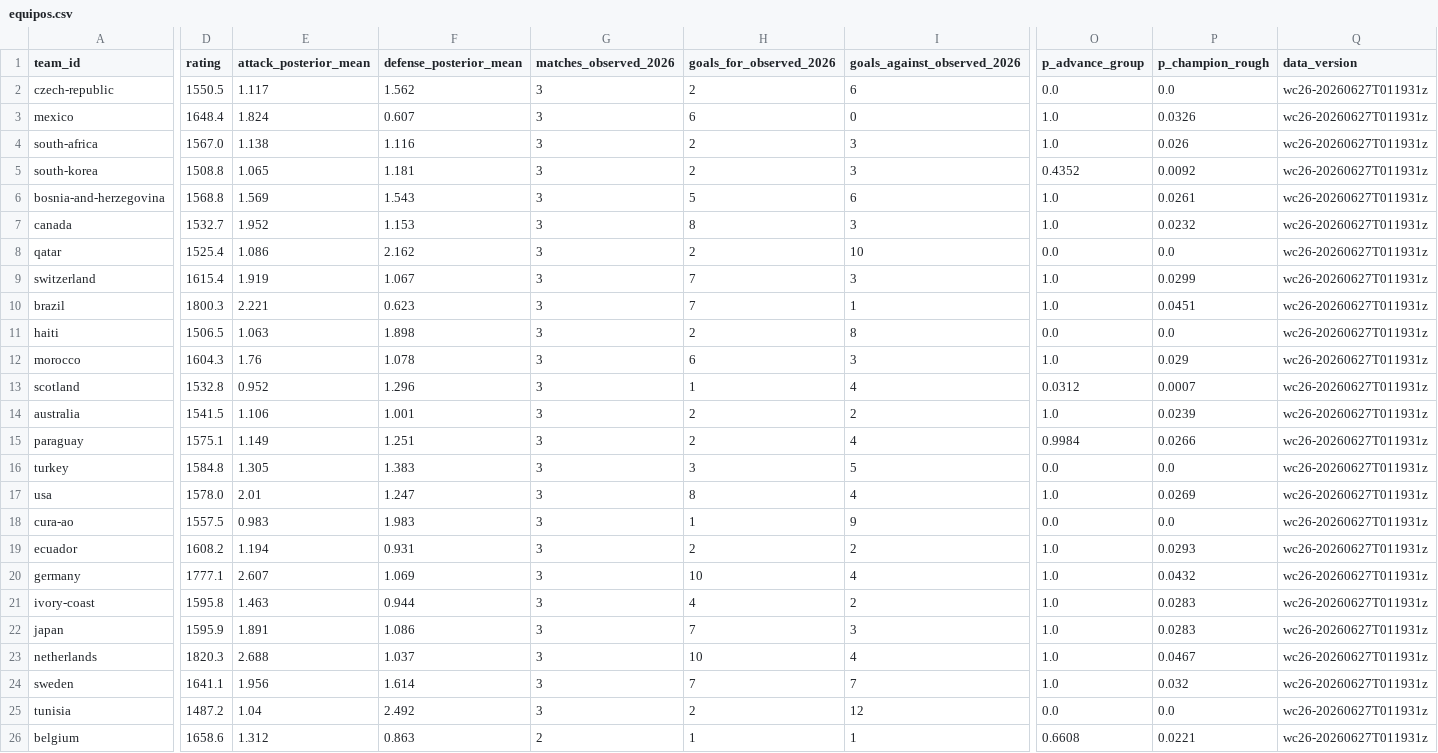
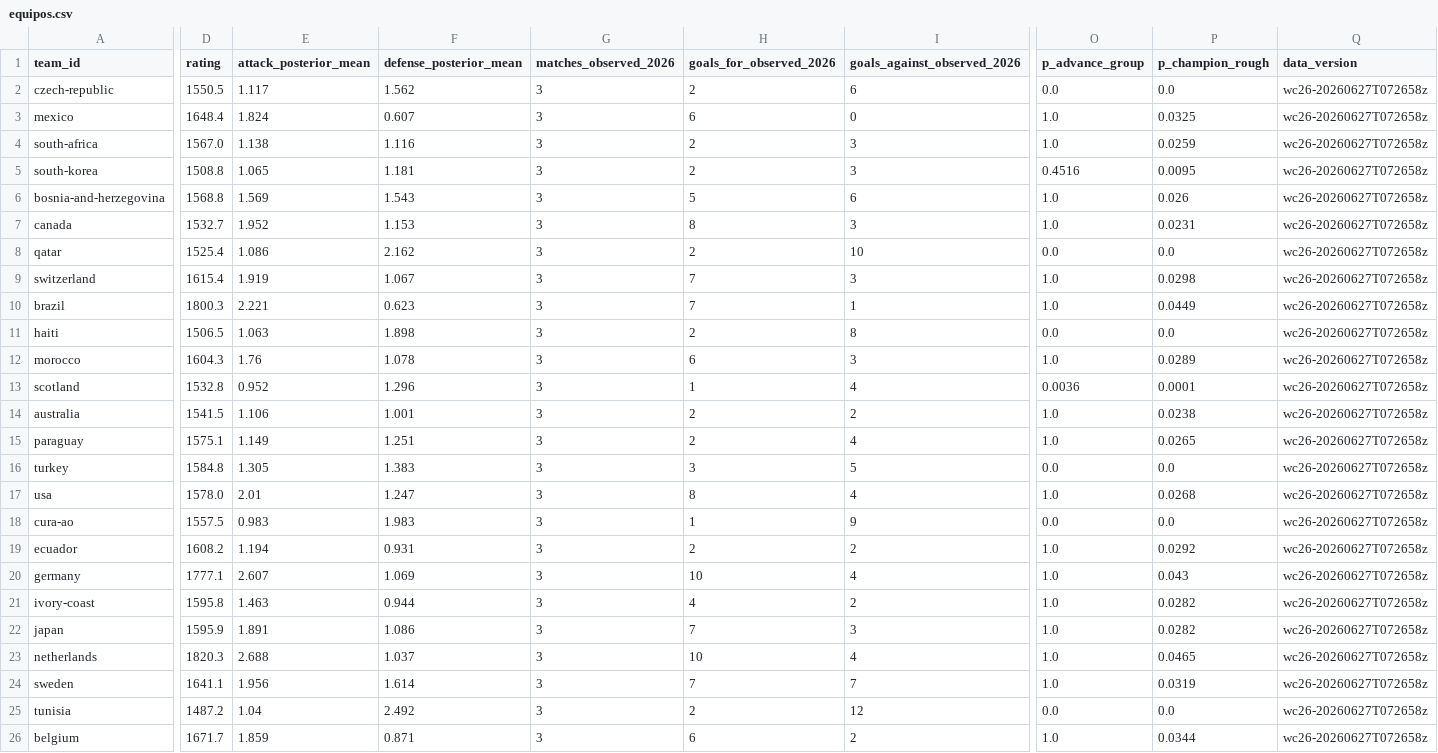
Before and after one commit to diegomezapy/copa_mundial_probabilidades, a CSV file: data/sheets/equipos.csv, drawn as a sheet; only a part is shown, gaps mark what is left out; the diff covers the shown part only; the diff names each change by its address in the sheet, - before the commit and + after, or states it on an @@ line.

```diff
--- a/data/sheets/equipos.csv
+++ b/data/sheets/equipos.csv
-Q2:Q26 (data_version): wc26-20260627T011931z
+Q2:Q26 (data_version): wc26-20260627T072658z
-P3 (p_champion_rough): 0.0326
+P3 (p_champion_rough): 0.0325
-P4 (p_champion_rough): 0.026
+P4 (p_champion_rough): 0.0259
-O5 (p_advance_group): 0.4352
+O5 (p_advance_group): 0.4516
-P5 (p_champion_rough): 0.0092
+P5 (p_champion_rough): 0.0095
-P6 (p_champion_rough): 0.0261
+P6 (p_champion_rough): 0.026
-P7 (p_champion_rough): 0.0232
+P7 (p_champion_rough): 0.0231
-P9 (p_champion_rough): 0.0299
+P9 (p_champion_rough): 0.0298
-P10 (p_champion_rough): 0.0451
+P10 (p_champion_rough): 0.0449
-P12 (p_champion_rough): 0.029
+P12 (p_champion_rough): 0.0289
-O13 (p_advance_group): 0.0312
+O13 (p_advance_group): 0.0036
-P13 (p_champion_rough): 0.0007
+P13 (p_champion_rough): 0.0001
-P14 (p_champion_rough): 0.0239
+P14 (p_champion_rough): 0.0238
-O15 (p_advance_group): 0.9984
+O15 (p_advance_group): 1.0
-P15 (p_champion_rough): 0.0266
+P15 (p_champion_rough): 0.0265
-P17 (p_champion_rough): 0.0269
+P17 (p_champion_rough): 0.0268
-P19 (p_champion_rough): 0.0293
+P19 (p_champion_rough): 0.0292
-P20 (p_champion_rough): 0.0432
+P20 (p_champion_rough): 0.043
-P21:P22 (p_champion_rough): 0.0283
+P21:P22 (p_champion_rough): 0.0282
-P23 (p_champion_rough): 0.0467
+P23 (p_champion_rough): 0.0465
-P24 (p_champion_rough): 0.032
+P24 (p_champion_rough): 0.0319
-D26 (rating): 1658.6
+D26 (rating): 1671.7
-E26 (attack_posterior_mean): 1.312
+E26 (attack_posterior_mean): 1.859
-F26 (defense_posterior_mean): 0.863
+F26 (defense_posterior_mean): 0.871
-G26 (matches_observed_2026): 2
+G26 (matches_observed_2026): 3
-H26 (goals_for_observed_2026): 1
+H26 (goals_for_observed_2026): 6
-I26 (goals_against_observed_2026): 1
+I26 (goals_against_observed_2026): 2
-O26 (p_advance_group): 0.6608
+O26 (p_advance_group): 1.0
-P26 (p_champion_rough): 0.0221
+P26 (p_champion_rough): 0.0344
```
Also changed, not shown: 106 edited cells elsewhere in this file, data/sheets/historico_copas.csv, data/sheets/historico_goleadores.csv, 7 other files.
